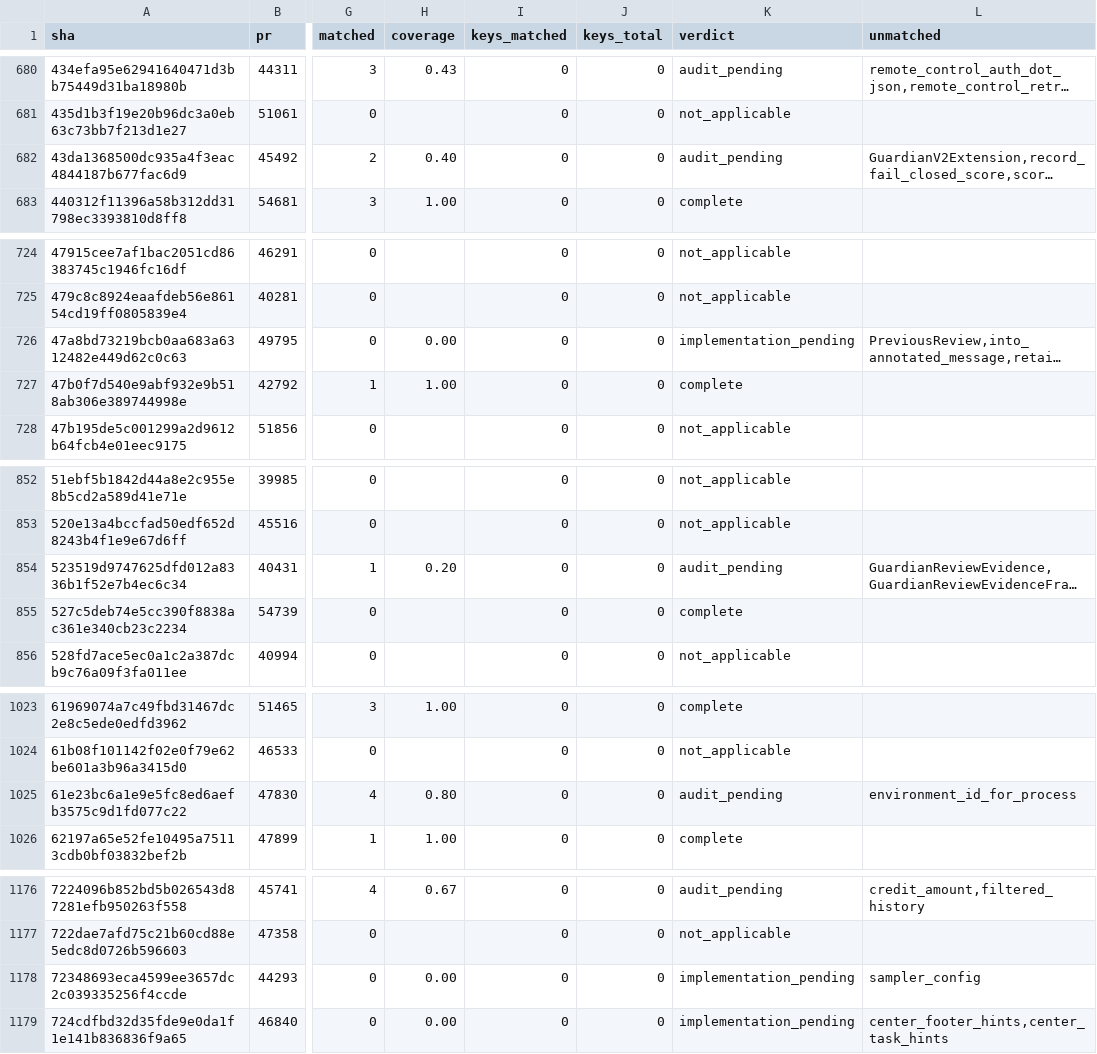
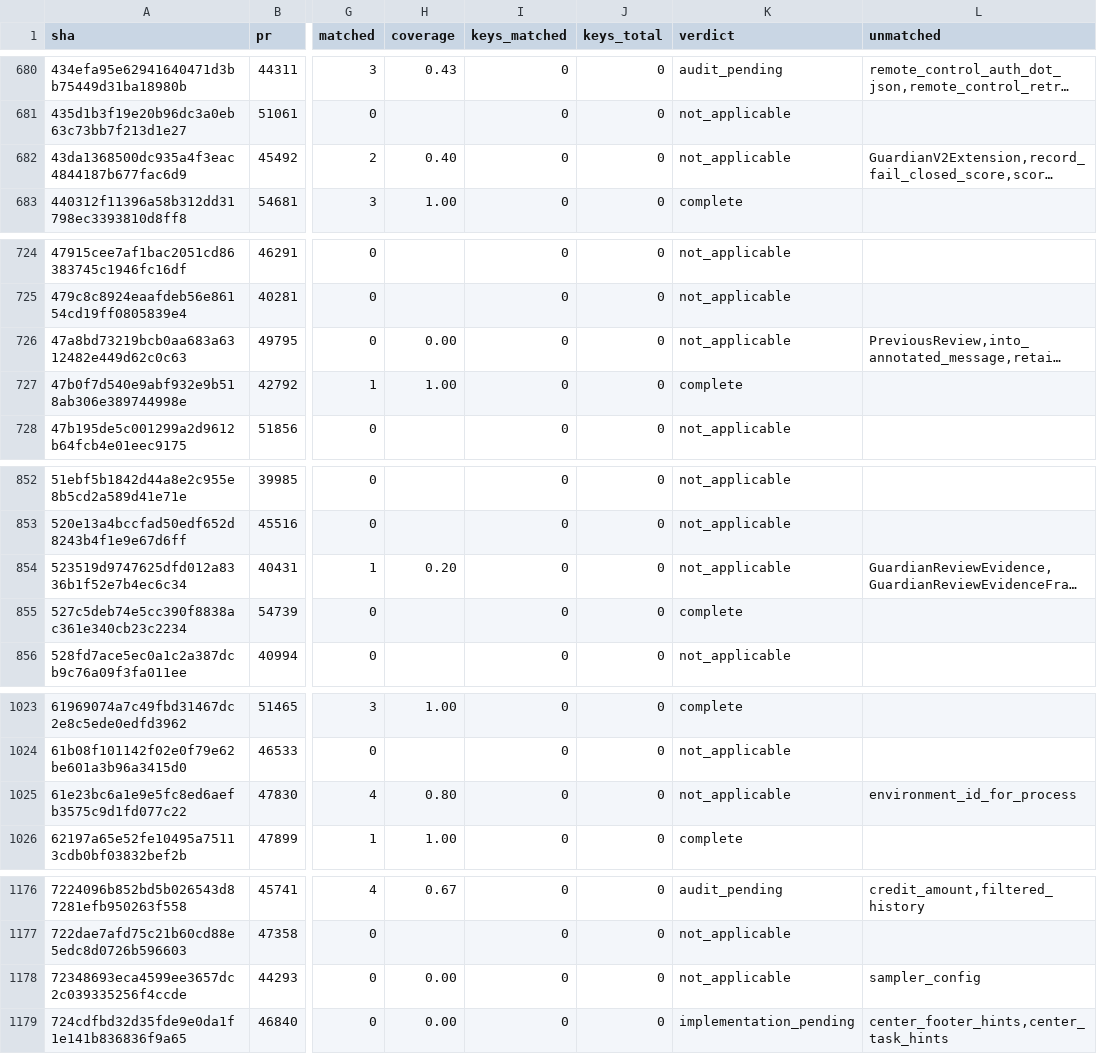
Before and after one commit to jacks001314/codex_go, a TSV file: update/r109_symbol_coverage_2026_10_17.tsv, drawn as a sheet; only a part is shown, gaps mark what is left out; long unchanged cells end in …; the diff covers the shown part only; the diff names each change by its address in the sheet, - before the commit and + after, or states it on an @@ line.

```diff
--- a/update/r109_symbol_coverage_2026_10_17.tsv
+++ b/update/r109_symbol_coverage_2026_10_17.tsv
-K682 (verdict): audit_pending
+K682 (verdict): not_applicable
-K726 (verdict): implementation_pending
+K726 (verdict): not_applicable
-K854 (verdict): audit_pending
+K854 (verdict): not_applicable
-K1025 (verdict): audit_pending
+K1025 (verdict): not_applicable
-K1178 (verdict): implementation_pending
+K1178 (verdict): not_applicable
```
Also changed, not shown: 3 edited cells elsewhere in this file, update/r90_commit_ledger_2026_10_16.tsv, 2 other files.
